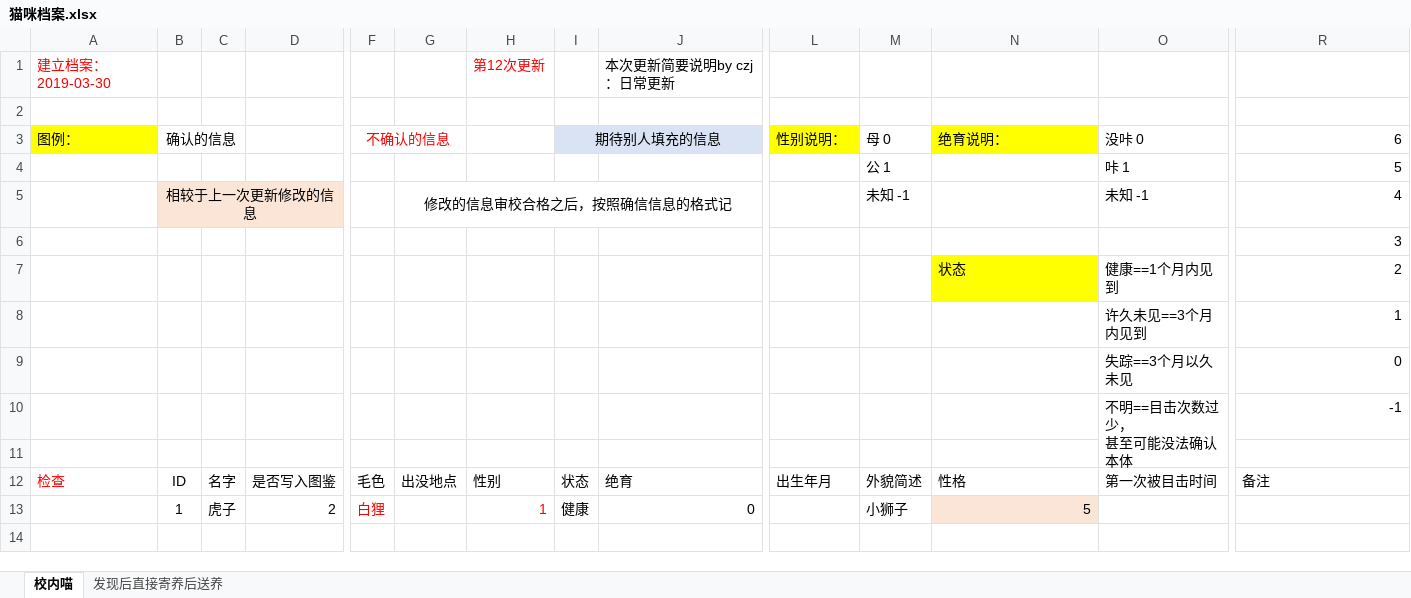
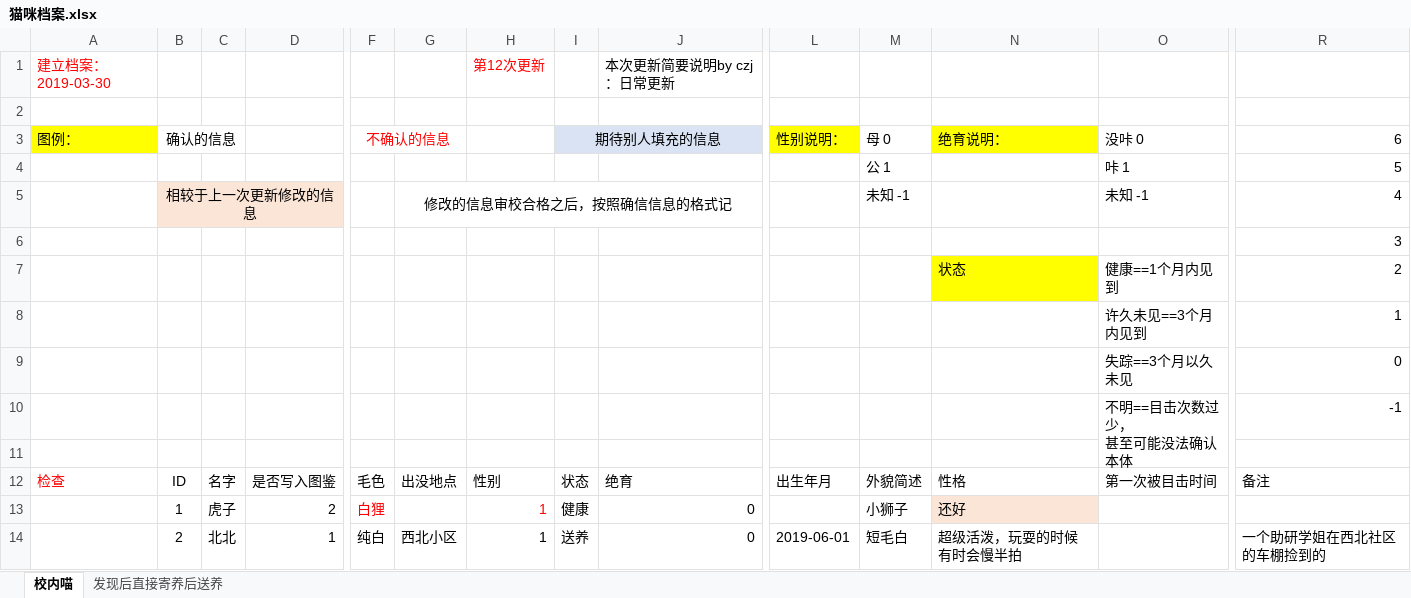
Before and after one commit to sunflower-zzn/miniprogram, an Excel workbook: miniprogram/pages/猫咪档案.xlsx, sheet 校内喵, drawn as a sheet; only a part is shown, gaps mark what is left out; values as stored, in another font and other column widths than the file's, no borders; rows hold the shown columns only; the diff names each change by its address in the sheet, - before the commit and + after, or states it on an @@ line.

```diff
--- a/miniprogram/pages/猫咪档案.xlsx (sheet 校内喵)
+++ b/miniprogram/pages/猫咪档案.xlsx (sheet 校内喵)
-N13 (绝育说明：): 5
+N13 (绝育说明：): 还好
+row 14:  | 2 | 北北 | 1 | 纯白 | 西北小区 | 1 | 送养 | 0 | 2019-06-01 | 短毛白 | 超级活泼，玩耍的时候有时会慢半拍 |  | 一个助研学姐在西北社区的车棚捡到的
```
Also changed, not shown: sheet 发现后直接寄养后送养, 55 other files.
